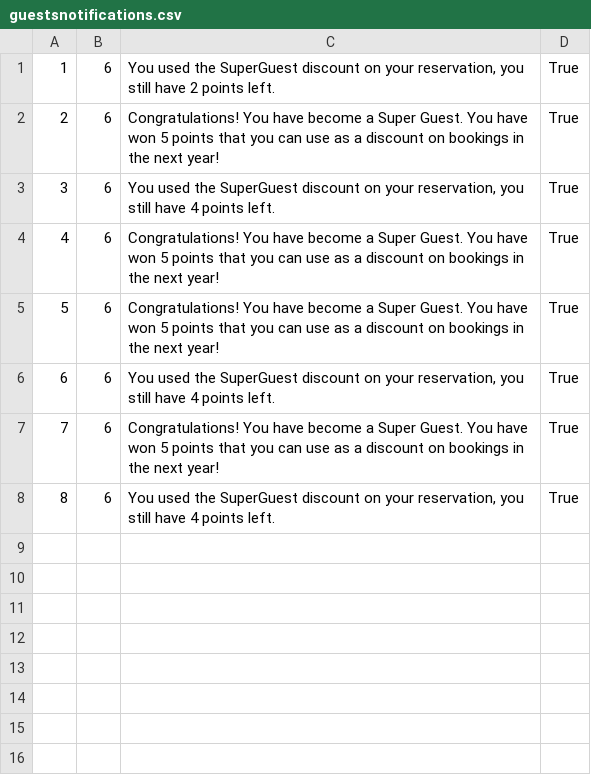
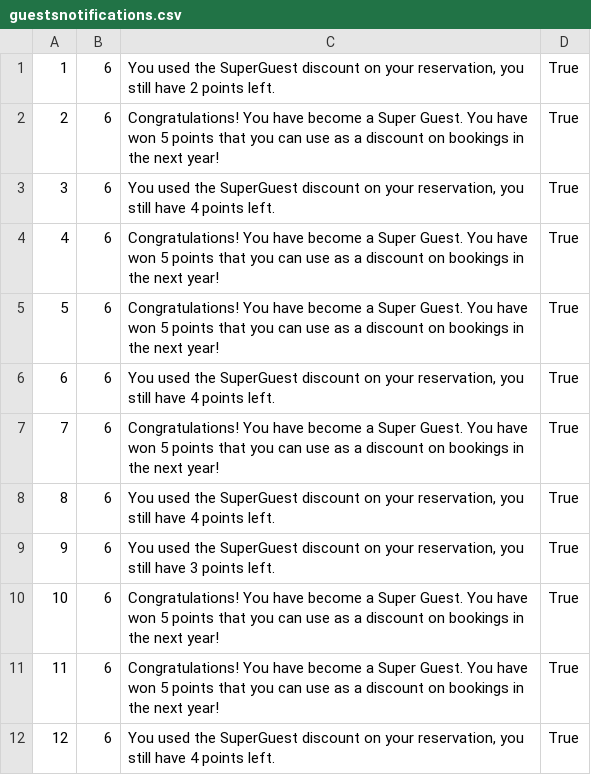
Before and after one commit to marija-djurdjevic/Booking, a CSV file: Resources/Data/guestsnotifications.csv, drawn as a sheet.

```diff
--- a/Resources/Data/guestsnotifications.csv
+++ b/Resources/Data/guestsnotifications.csv
@@ -8 +8,5 @@
 8|6|You used the SuperGuest discount on your reservation, you still have 4 points left.|True
+9|6|You used the SuperGuest discount on your reservation, you still have 3 points left.|True
+10|6|Congratulations! You have become a Super Guest. You have won 5 points that you can use as a discount on bookings in the next year!|True
+11|6|Congratulations! You have become a Super Guest. You have won 5 points that you can use as a discount on bookings in the next year!|True
+12|6|You used the SuperGuest discount on your reservation, you still have 4 points left.|True
```
Also changed, not shown: Resources/Data/propertyReservations.csv, Resources/Data/reserveddates.csv, 21 other files.
